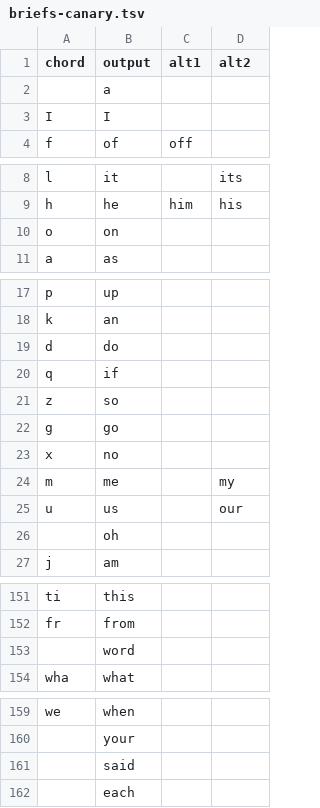
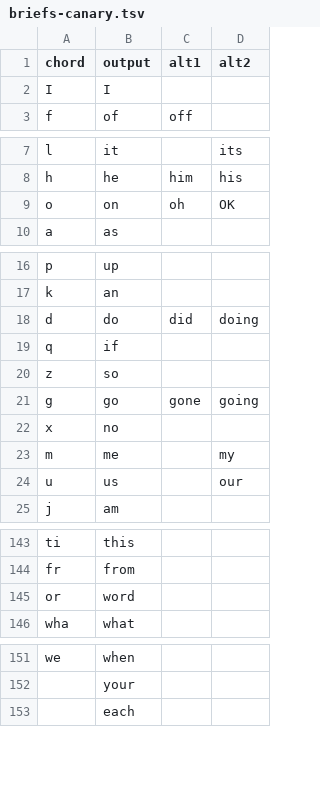
Before and after one commit to dlip/nixconfig, a TSV file: briefs/briefs-canary.tsv, drawn as a sheet; only a part is shown, gaps mark what is left out; the diff covers the shown part only.

```diff
--- a/briefs/briefs-canary.tsv
+++ b/briefs/briefs-canary.tsv
@@ -1,3 +1,2 @@
 chord	output	alt1	alt2
-	a		
 I	I		
@@ -9,3 +8,3 @@ l	it		its
 h	he	him	his
-o	on		
+o	on	oh	OK
 a	as		
@@ -18,6 +17,6 @@ p	up
 k	an		
-d	do		
+d	do	did	doing
 q	if		
 z	so		
-g	go		
+g	go	gone	going
 x	no		
@@ -25,3 +24,2 @@ m	me		my
 u	us		our
-	oh		
 j	am		
@@ -152,3 +144,3 @@ ti	this
 fr	from		
-	word		
+or	word		
 wha	what		
@@ -160,3 +152,2 @@ we	when
 	your		
-	said		
 	each		
```
Also changed, not shown: 7 removed rows and 38 edited cells elsewhere in this file.
